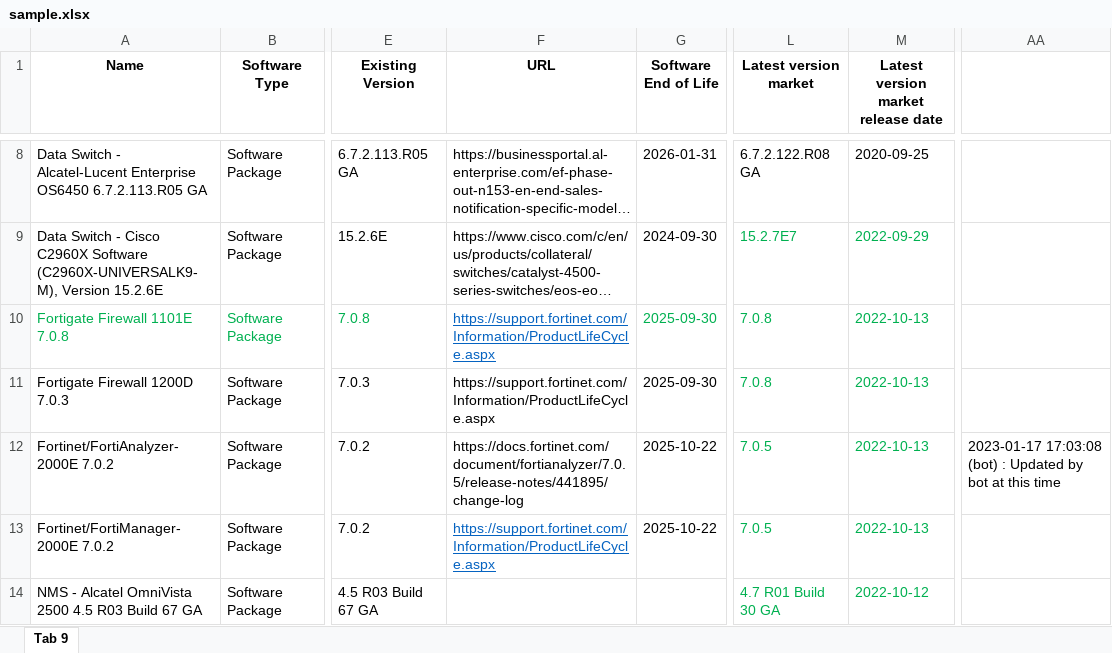
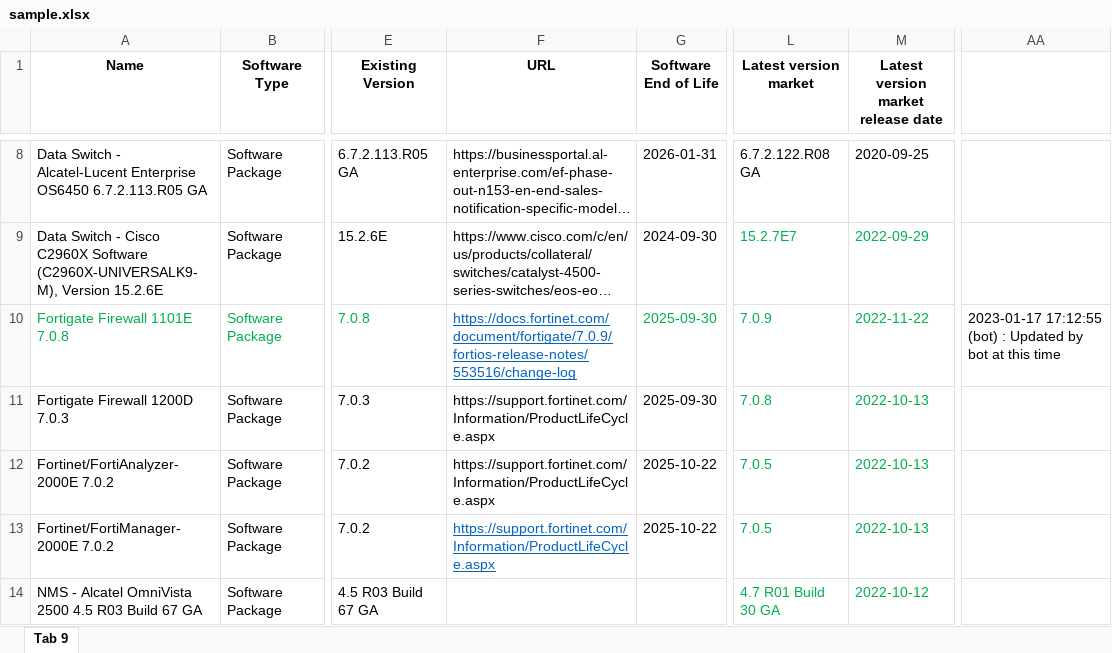
Before and after one commit to Suriya-Siva/WORK_PROJECT, an Excel workbook: sample.xlsx, sheet Tab 9, drawn as a sheet; only a part is shown, gaps mark what is left out; long unchanged cells end in …; values as stored, in another font and other column widths than the file's, no borders; table styles not drawn; the diff names each change by its address in the sheet, - before the commit and + after, or states it on an @@ line.

```diff
--- a/sample.xlsx (sheet Tab 9)
+++ b/sample.xlsx (sheet Tab 9)
-F10 (URL): https://support.fortinet.com/Information/ProductLifeCycle.aspx
+F10 (URL): https://docs.fortinet.com/document/fortigate/7.0.9/fortios-release-notes/553516/change-log
-L10 (Latest version market): 7.0.8
+L10 (Latest version market): 7.0.9
-M10: 2022-10-13
+M10: 2022-11-22
-AA10: (empty)
+AA10: 2023-01-17 17:12:55 (bot) : Updated by bot at this time
-F12 (URL): https://docs.fortinet.com/document/fortianalyzer/7.0.5/release-notes/441895/change-log
+F12 (URL): https://support.fortinet.com/Information/ProductLifeCycle.aspx
-AA12: 2023-01-17 17:03:08 (bot) : Updated by bot at this time
+AA12: (empty)
```
Also changed, not shown: 1 other file.
